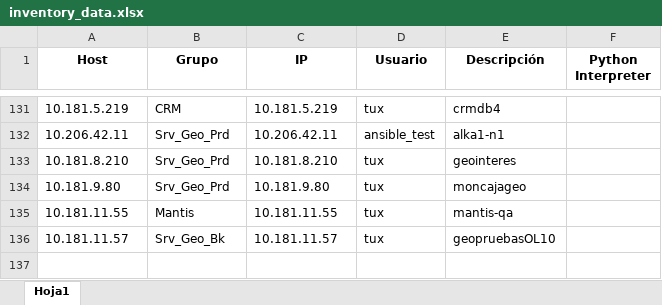
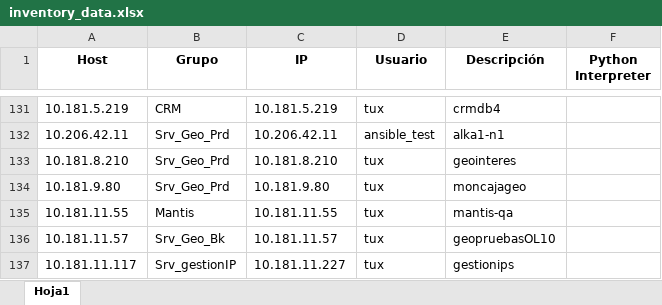
Before and after one commit to colcomerciodevs/Inventory, an Excel workbook: dynamic_inventory/inventory_data.xlsx, sheet Hoja1, drawn as a sheet; only a part is shown, gaps mark what is left out; values as stored, in another font and other column widths than the file's, no borders; the diff names each change by its address in the sheet, - before the commit and + after, or states it on an @@ line.

Commit message:
Actualización automática: 2025-08-15 15:46:26

```diff
--- a/dynamic_inventory/inventory_data.xlsx (sheet Hoja1)
+++ b/dynamic_inventory/inventory_data.xlsx (sheet Hoja1)
+row 137: 10.181.11.117 | Srv_gestionIP | 10.181.11.227 | tux | gestionips
```
